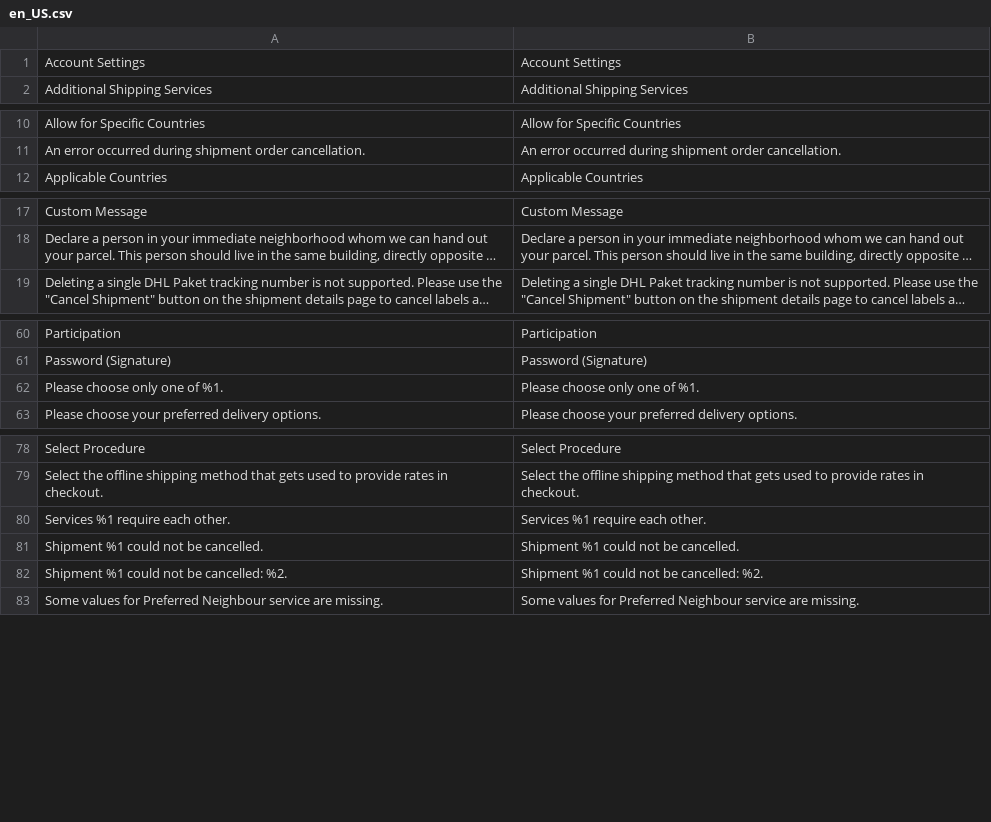
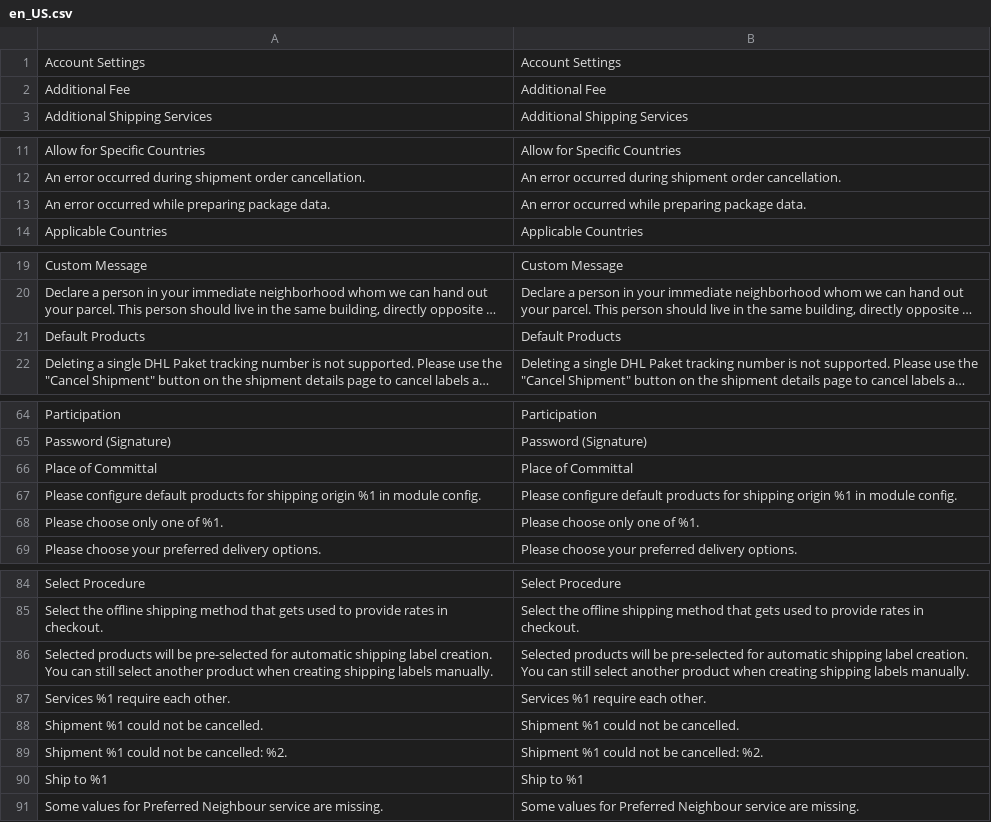
Before and after one commit to netresearch/dhl-module-carrier-paket, a CSV file: i18n/en_US.csv, drawn as a sheet; only a part is shown, gaps mark what is left out; long unchanged cells end in …; the diff covers the shown part only; the diff names each change by its address in the sheet, - before the commit and + after, or states it on an @@ line.

```diff
--- a/i18n/en_US.csv
+++ b/i18n/en_US.csv
+row 2: Additional Fee | Additional Fee
+row 13: An error occurred while preparing package data. | An error occurred while preparing package data.
+row 21: Default Products | Default Products
+row 66: Place of Committal | Place of Committal
+row 67: Please configure default products for shipping origin %1 in module config. | Please configure default products for shipping origin %1 in module config.
+row 86: Selected products will be pre-selected for automatic shipping label creation. You can still select another product when creating shipping labels manually. | Selected products will be pre-selected for automatic shipping label creation. You can still select another product when creating shipping labels manually.
+row 90: Ship to %1 | Ship to %1
```
Also changed, not shown: 2 added rows elsewhere in this file, i18n/de_DE.csv, 22 other files.
